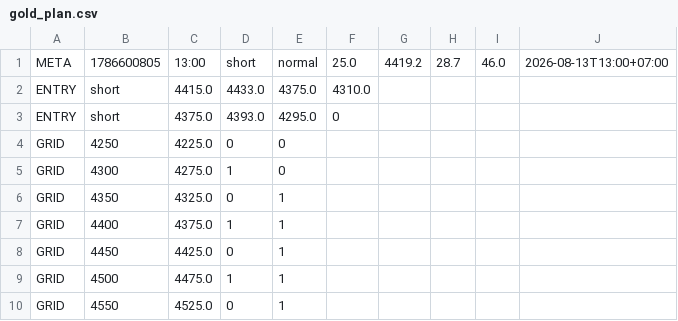
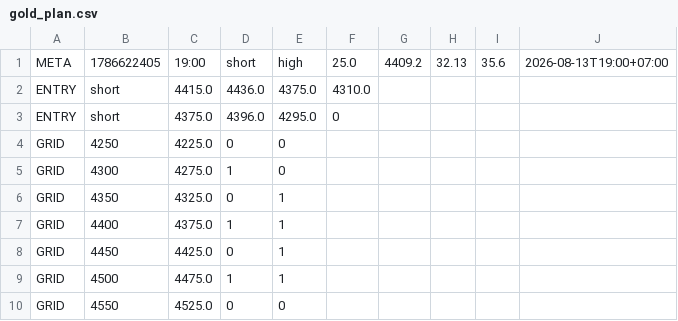
Before and after one commit to perpetualpp-rgb/gold-oi-dashboard, a CSV file: data/gold_plan.csv, drawn as a sheet.

Commit message:
Auto plan 19:00 2026-08-13

```diff
--- a/data/gold_plan.csv
+++ b/data/gold_plan.csv
@@ -1,4 +1,4 @@
-META,1786600805,13:00,short,normal,25.0,4419.2,28.7,46.0,2026-08-13T13:00+07:00
-ENTRY,short,4415.0,4433.0,4375.0,4310.0
-ENTRY,short,4375.0,4393.0,4295.0,0
+META,1786622405,19:00,short,high,25.0,4409.2,32.13,35.6,2026-08-13T19:00+07:00
+ENTRY,short,4415.0,4436.0,4375.0,4310.0
+ENTRY,short,4375.0,4396.0,4295.0,0
 GRID,4250,4225.0,0,0
@@ -9,2 +9,2 @@ GRID,4450,4425.0,0,1
 GRID,4500,4475.0,1,1
-GRID,4550,4525.0,0,1
+GRID,4550,4525.0,0,0
```
Also changed, not shown: 4 other files.
